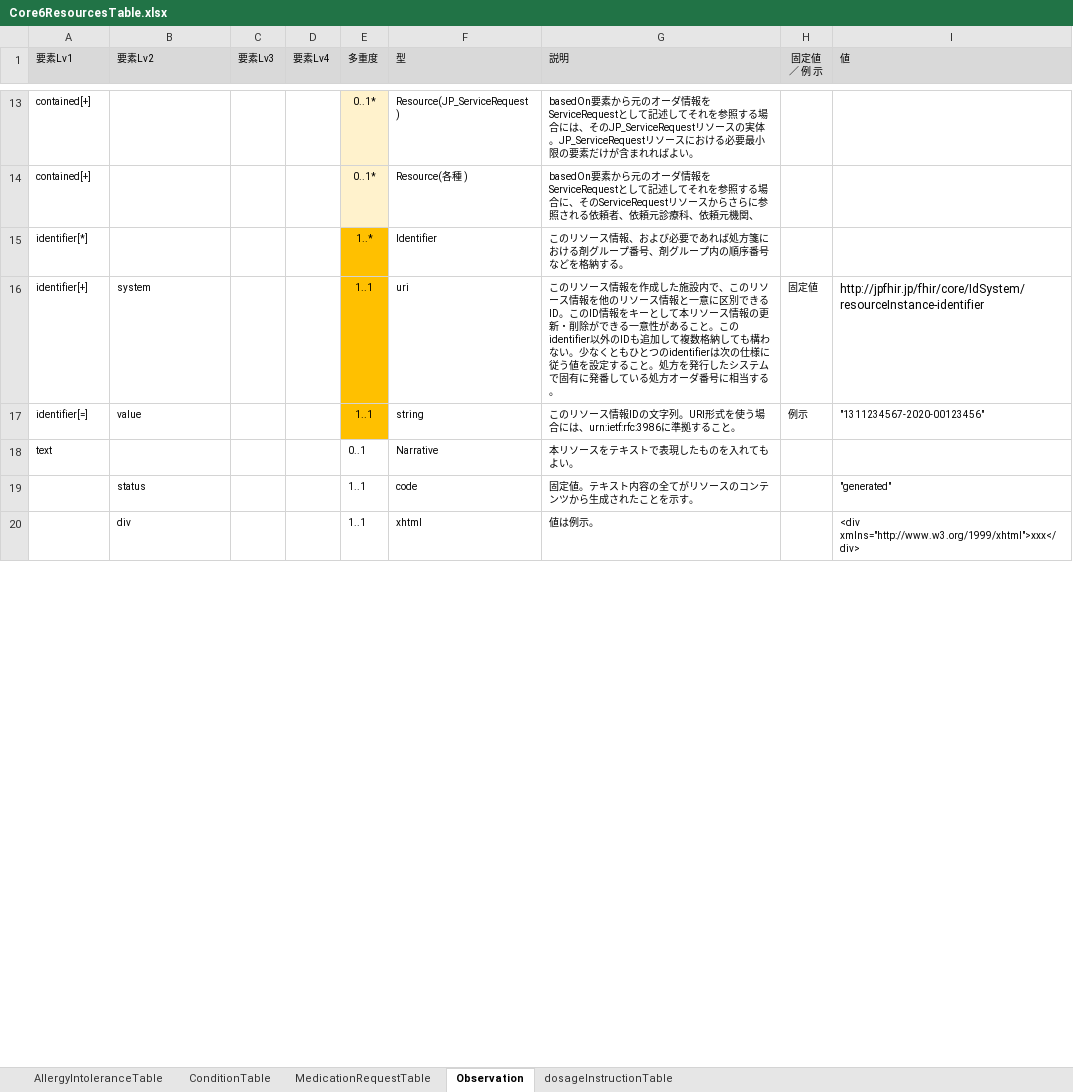
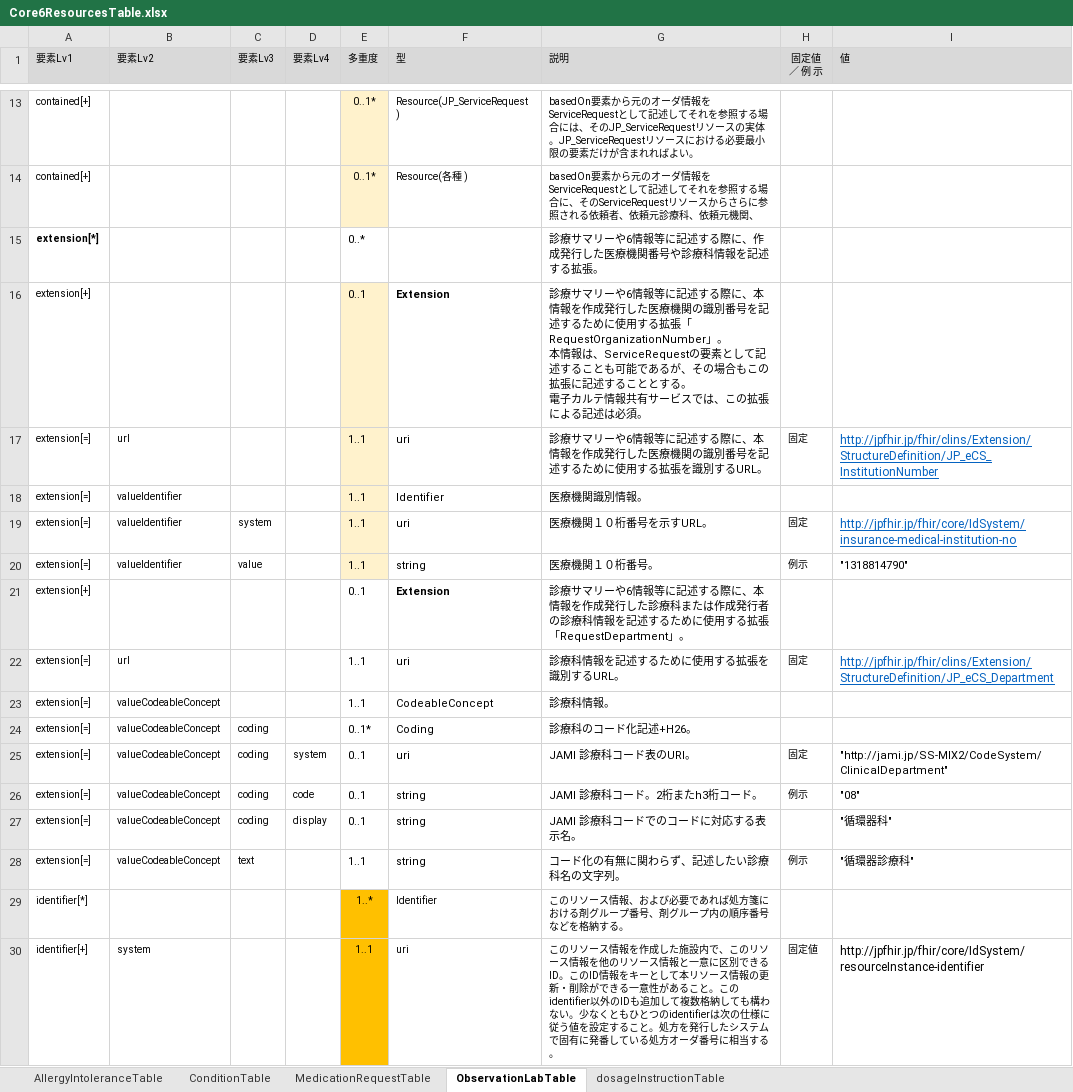
Before and after one commit to jami-fhir-jp-wg/clinical-core, an Excel workbook: reference/Core6ResourcesTable.xlsx, sheet ObservationLabTable, drawn as a sheet; only a part is shown, gaps mark what is left out; the shorter side is filled out with more unchanged rows; values as stored, in another font and other column widths than the file's, no borders; ↵ is a line break in a cell; the diff names each change by its address in the sheet, - before the commit and + after, or states it on an @@ line.

```diff
--- a/reference/Core6ResourcesTable.xlsx (sheet ObservationLabTable)
+++ b/reference/Core6ResourcesTable.xlsx (sheet ObservationLabTable)
-sheet tab: Observation
+sheet tab: ObservationLabTable
+row 15: extension[*] |  |  |  | 0..* |  | 診療サマリーや6情報等に記述する際に、作成発行した医療機関番号や診療科情報を記述する拡張。
+row 16: extension[+] |  |  |  | 0..1 | Extension | 診療サマリーや6情報等に記述する際に、本情報を作成発行した医療機関の識別番号を記述するために使用する拡張「RequestOrganizationNumber」。 ↵ 本情報は、ServiceRequestの要素として記述することも可能であるが、その場合もこの拡張に記述することとする。 ↵ 電子カルテ情報共有サービスでは、この拡張による記述は必須。
+row 17: extension[=] | url |  |  | 1..1 | uri | 診療サマリーや6情報等に記述する際に、本情報を作成発行した医療機関の識別番号を記述するために使用する拡張を識別するURL。 | 固定 | http://jpfhir.jp/fhir/clins/Extension/StructureDefinition/JP_eCS_InstitutionNumber
+row 18: extension[=] | valueIdentifier |  |  | 1..1 | Identifier | 医療機関識別情報。
+row 19: extension[=] | valueIdentifier | system |  | 1..1 | uri | 医療機関１０桁番号を示すURL。 | 固定 | http://jpfhir.jp/fhir/core/IdSystem/insurance-medical-institution-no
+row 20: extension[=] | valueIdentifier | value |  | 1..1 | string | 医療機関１０桁番号。 | 例示 | "1318814790"
+row 21: extension[+] |  |  |  | 0..1 | Extension | 診療サマリーや6情報等に記述する際に、本情報を作成発行した診療科または作成発行者の診療科情報を記述するために使用する拡張「RequestDepartment」。
+row 22: extension[=] | url |  |  | 1..1 | uri | 診療科情報を記述するために使用する拡張を識別するURL。 | 固定 | http://jpfhir.jp/fhir/clins/Extension/StructureDefinition/JP_eCS_Department
+row 23: extension[=] | valueCodeableConcept |  |  | 1..1 | CodeableConcept | 診療科情報。
+row 24: extension[=] | valueCodeableConcept | coding |  | 0..1* | Coding | 診療科のコード化記述+H26。
+row 25: extension[=] | valueCodeableConcept | coding | system | 0..1 | uri | JAMI 診療科コード表のURI。 | 固定 | "http://jami.jp/SS-MIX2/CodeSystem/ClinicalDepartment"
+row 26: extension[=] | valueCodeableConcept | coding | code | 0..1 | string | JAMI 診療科コード。2桁またh3桁コード。 | 例示 | "08"
+row 27: extension[=] | valueCodeableConcept | coding | display | 0..1 | string | JAMI 診療科コードでのコードに対応する表示名。 |  | "循環器科"
+row 28: extension[=] | valueCodeableConcept | text |  | 1..1 | string | コード化の有無に関わらず、記述したい診療科名の文字列。 | 例示 | "循環器診療科"
```
Also changed, not shown: sheet ConditionTable, sheet AllergyIntoleranceTable, sheet MedicationRequestTable, 7 other files.
